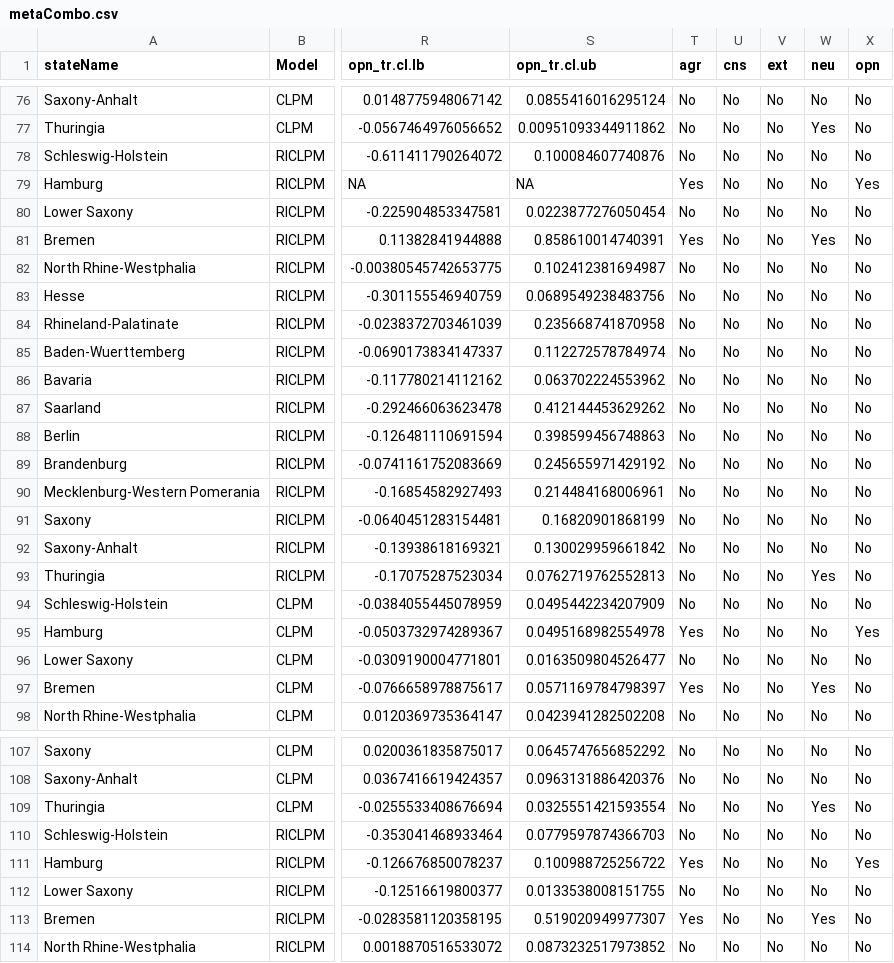
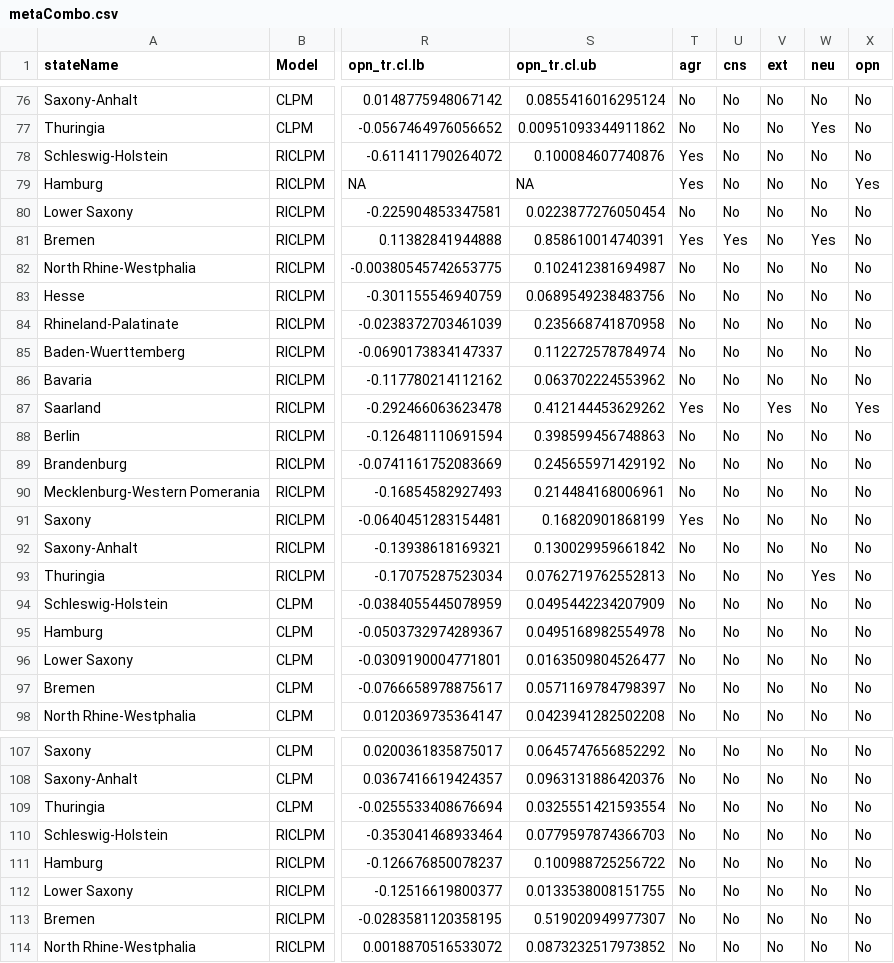
Before and after one commit to rlucas11/gsoep_religion, a CSV file: results/metaCombo.csv, drawn as a sheet; only a part is shown, gaps mark what is left out; the diff covers the shown part only; the diff names each change by its address in the sheet, - before the commit and + after, or states it on an @@ line.

Commit message:
Fixed error identification code for meta-analysis

```diff
--- a/results/metaCombo.csv
+++ b/results/metaCombo.csv
-T78 (agr): No
+T78 (agr): Yes
-U81 (cns): No
+U81 (cns): Yes
-T87 (agr): No
+T87 (agr): Yes
-V87 (ext): No
+V87 (ext): Yes
-X87 (opn): No
+X87 (opn): Yes
-T91 (agr): No
+T91 (agr): Yes
-T95 (agr): Yes
+T95 (agr): No
-X95 (opn): Yes
+X95 (opn): No
-T97 (agr): Yes
+T97 (agr): No
-W97 (neu): Yes
+W97 (neu): No
-W109 (neu): Yes
+W109 (neu): No
-T111 (agr): Yes
+T111 (agr): No
-X111 (opn): Yes
+X111 (opn): No
-T113 (agr): Yes
+T113 (agr): No
-W113 (neu): Yes
+W113 (neu): No
```
Also changed, not shown: 1 edited cell elsewhere in this file, 4 other files.
